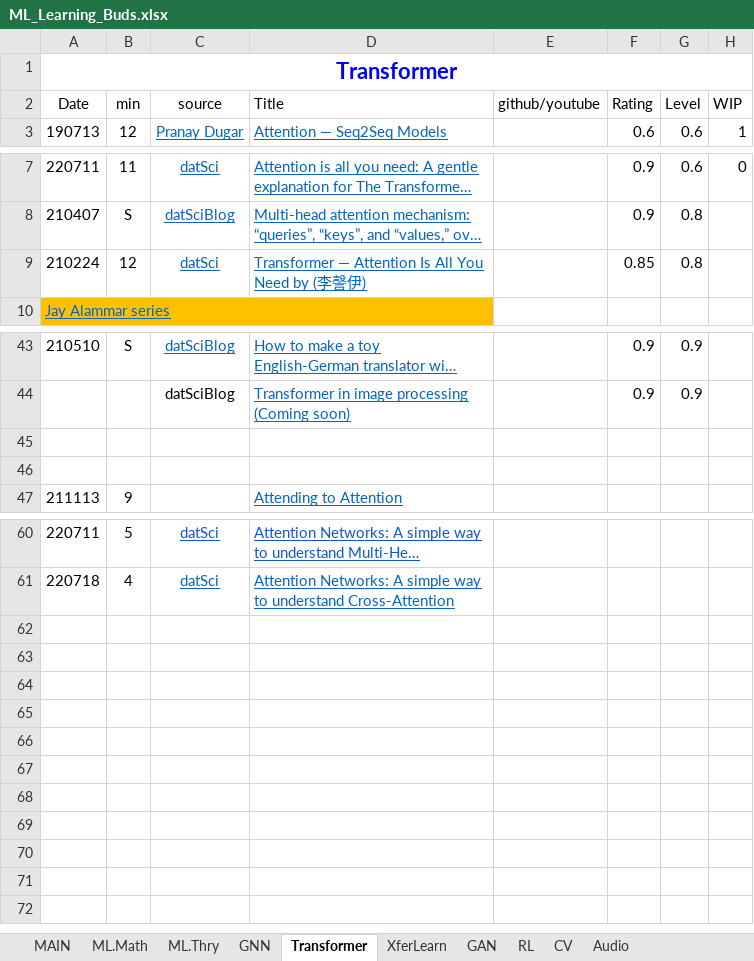
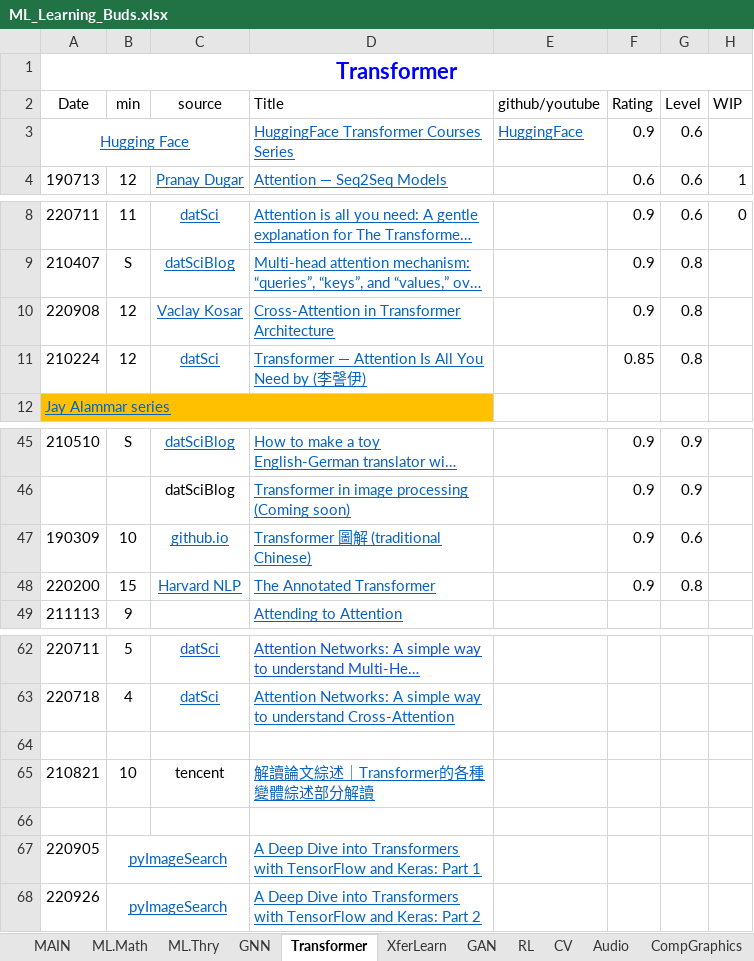
Before and after one commit to lin3372/252_ML.tutorial, an Excel workbook: ML_Learning_Buds.xlsx, sheet Transformer, drawn as a sheet; only a part is shown, gaps mark what is left out; long unchanged cells end in …; values as stored, in another font and other column widths than the file's, no borders; addresses are those after the commit; the diff names each change by its address in the sheet, - before the commit and + after, or states it on an @@ line.

```diff
--- a/ML_Learning_Buds.xlsx (sheet Transformer)
+++ b/ML_Learning_Buds.xlsx (sheet Transformer)
+sheet tab: CompGraphics
+row 3: Hugging Face |  |  | HuggingFace Transformer Courses Series | HuggingFace | 0.9 | 0.6
+row 10: 220908 | 12 | Vaclay Kosar | Cross-Attention in Transformer Architecture |  | 0.9 | 0.8
-row 47: (empty)
+row 47: 190309 | 10 | github.io | Transformer 圖解 (traditional Chinese) |  | 0.9 | 0.6
-row 48: (empty)
+row 48: 220200 | 15 | Harvard NLP | The Annotated Transformer |  | 0.9 | 0.8
+row 64: (empty)
+row 65: 210821 | 10 | tencent | 解讀論文綜述｜Transformer的各種變體綜述部分解讀
+row 66: (empty)
+row 67: 220905 | pyImageSearch |  | A Deep Dive into Transformers with TensorFlow and Keras: Part 1
+row 68: 220926 | pyImageSearch |  | A Deep Dive into Transformers with TensorFlow and Keras: Part 2
```
Also changed, not shown: 3 other files.
